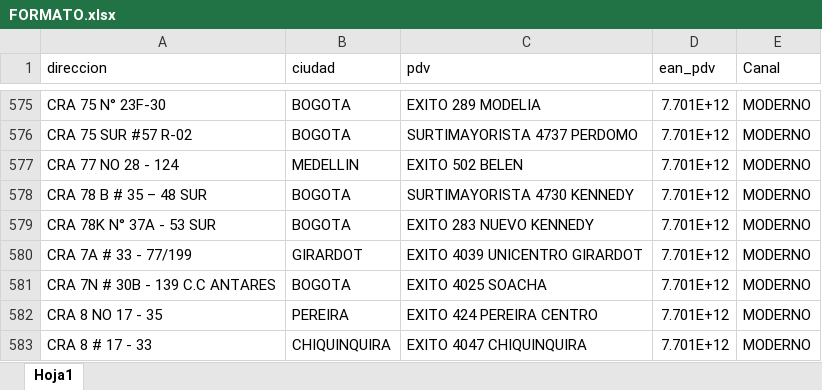
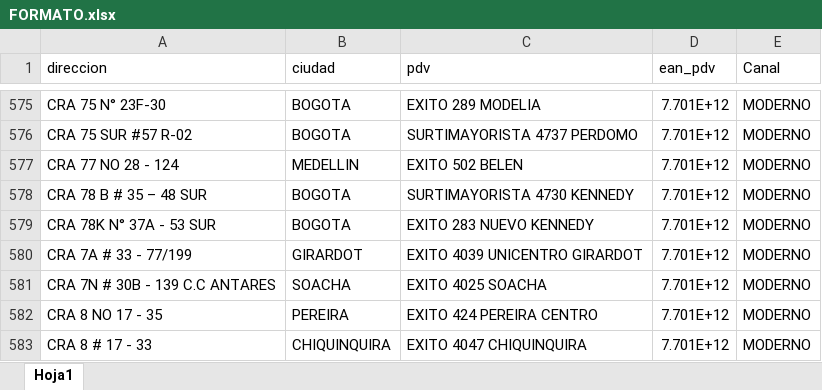
Before and after one commit to notificacionesbiadecco-source/Streamlit, an Excel workbook: FORMATO.xlsx, sheet Hoja1, drawn as a sheet; only a part is shown, gaps mark what is left out; values as stored, in another font and other column widths than the file's, no borders; conditional formats not drawn; the diff names each change by its address in the sheet, - before the commit and + after, or states it on an @@ line.

Commit message:
Actualizar archivo FORMATO.xlsx

```diff
--- a/FORMATO.xlsx (sheet Hoja1)
+++ b/FORMATO.xlsx (sheet Hoja1)
-B581 (ciudad): BOGOTA
+B581 (ciudad): SOACHA
```
